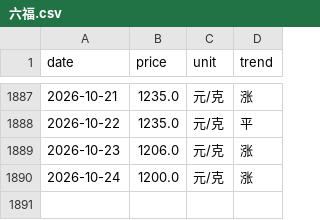
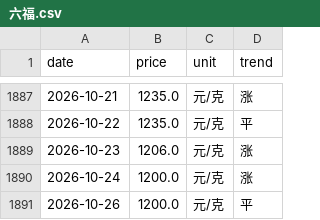
Before and after one commit to html5-cloud/gold-price, a CSV file: data/六福.csv, drawn as a sheet; only a part is shown, gaps mark what is left out; the diff names each change by its address in the sheet, - before the commit and + after, or states it on an @@ line.

```diff
--- a/data/六福.csv
+++ b/data/六福.csv
+row 1891: 2026-10-26 | 1200.0 | 元/克 | 平
```
Also changed, not shown: data/周六福.csv, data/周大福.csv, 5 other files.
